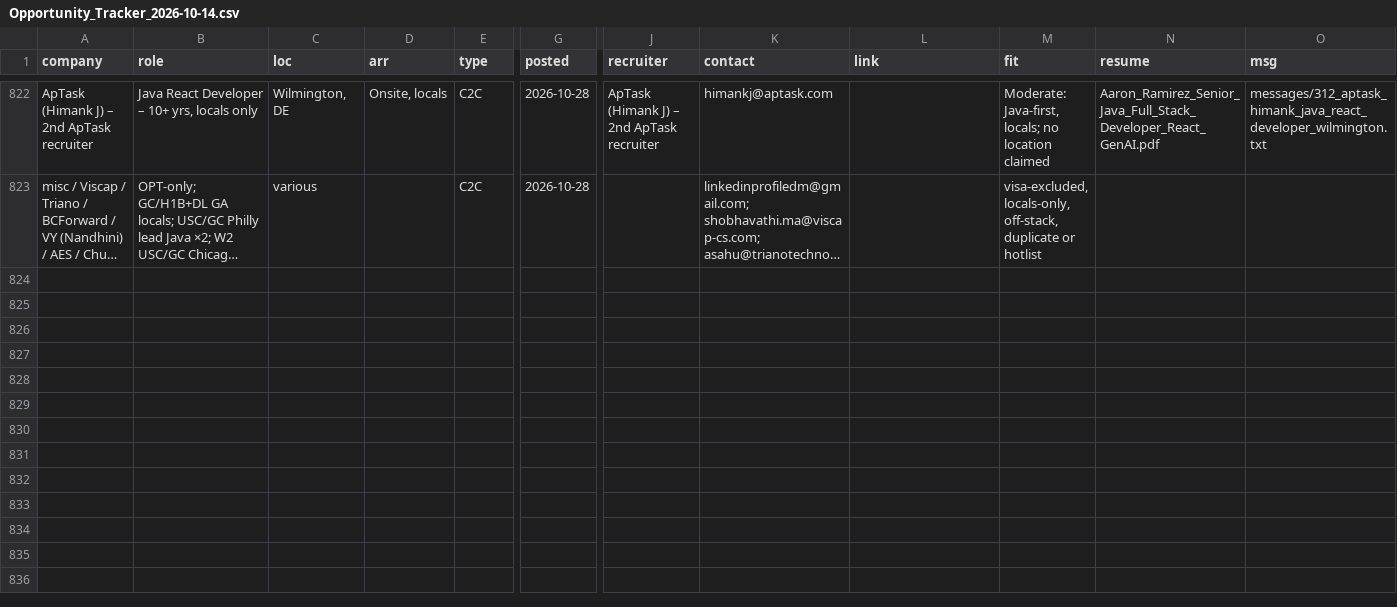
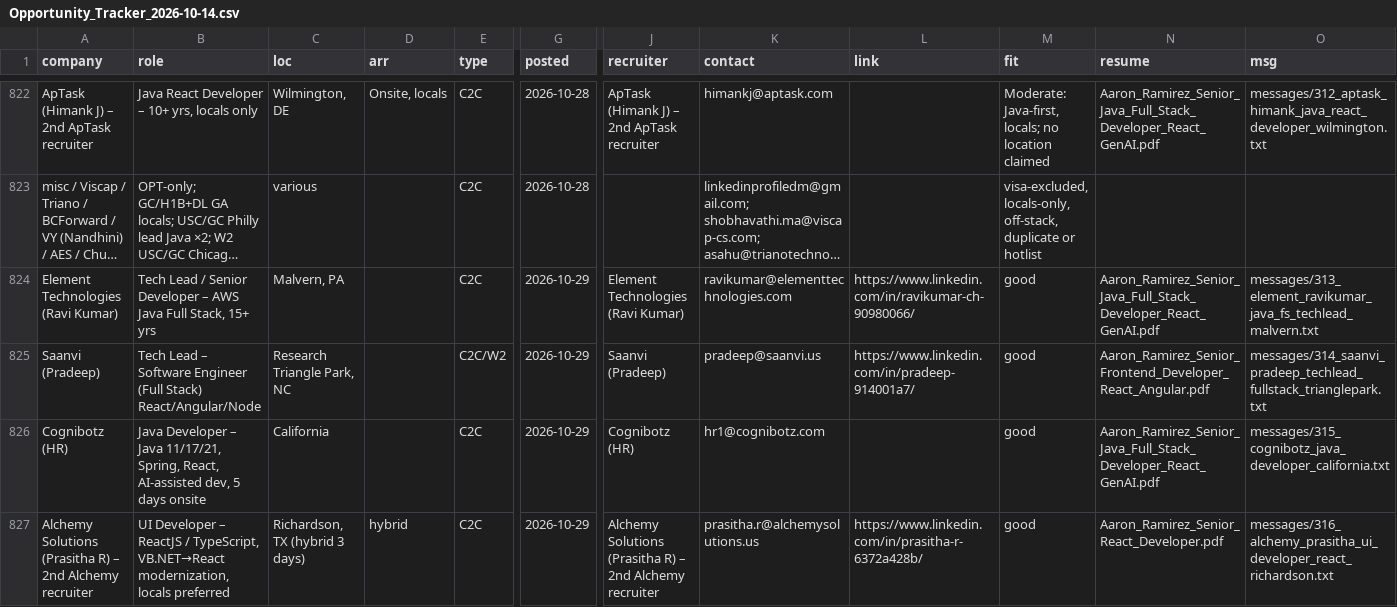
Before and after one commit to aaronrl25/outreach-pipeline-claude-day, a CSV file: data/2026-10-14/Opportunity_Tracker_2026-10-14.csv, drawn as a sheet; only a part is shown, gaps mark what is left out; long unchanged cells end in …; rows hold the shown columns only; the diff covers the shown part only; the diff names each change by its address in the sheet, - before the commit and + after, or states it on an @@ line.

```diff
--- a/data/2026-10-14/Opportunity_Tracker_2026-10-14.csv
+++ b/data/2026-10-14/Opportunity_Tracker_2026-10-14.csv
+row 824: Element Technologies (Ravi Kumar) | Tech Lead / Senior Developer – AWS Java Full Stack, 15+ yrs | Malvern, PA |  | C2C | 2026-10-29 | Element Technologies (Ravi Kumar) | ravikumar@elementtechnologies.com | https://www.linkedin.com/in/ravikumar-ch-90980066/ | good | Aaron_Ramirez_Senior_Java_Full_Stack_Developer_React_GenAI.pdf | messages/313_element_ravikumar_java_fs_techlead_malvern.txt
+row 825: Saanvi (Pradeep) | Tech Lead – Software Engineer (Full Stack) React/Angular/Node | Research Triangle Park, NC |  | C2C/W2 | 2026-10-29 | Saanvi (Pradeep) | pradeep@saanvi.us | https://www.linkedin.com/in/pradeep-914001a7/ | good | Aaron_Ramirez_Senior_Frontend_Developer_React_Angular.pdf | messages/314_saanvi_pradeep_techlead_fullstack_trianglepark.txt
+row 826: Cognibotz (HR) | Java Developer – Java 11/17/21, Spring, React, AI-assisted dev, 5 days onsite | California |  | C2C | 2026-10-29 | Cognibotz (HR) | hr1@cognibotz.com |  | good | Aaron_Ramirez_Senior_Java_Full_Stack_Developer_React_GenAI.pdf | messages/315_cognibotz_java_developer_california.txt
+row 827: Alchemy Solutions (Prasitha R) – 2nd Alchemy recruiter | UI Developer – ReactJS / TypeScript, VB.NET→React modernization, locals preferred | Richardson, TX (hybrid 3 days) | hybrid | C2C | 2026-10-29 | Alchemy Solutions (Prasitha R) – 2nd Alchemy recruiter | prasitha.r@alchemysolutions.us | https://www.linkedin.com/in/prasitha-r-6372a428b/ | good | Aaron_Ramirez_Senior_React_Developer.pdf | messages/316_alchemy_prasitha_ui_developer_react_richardson.txt
```
Also changed, not shown: 3 added rows elsewhere in this file, data/2026-10-14/Outreach_Log.csv, 14 other files.
